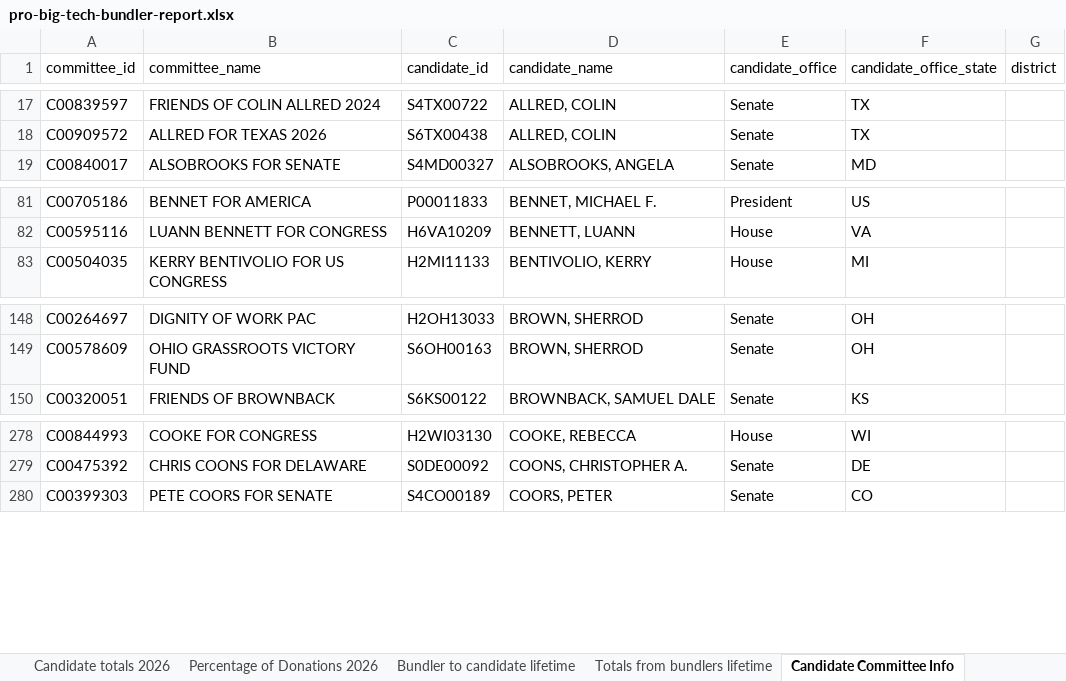
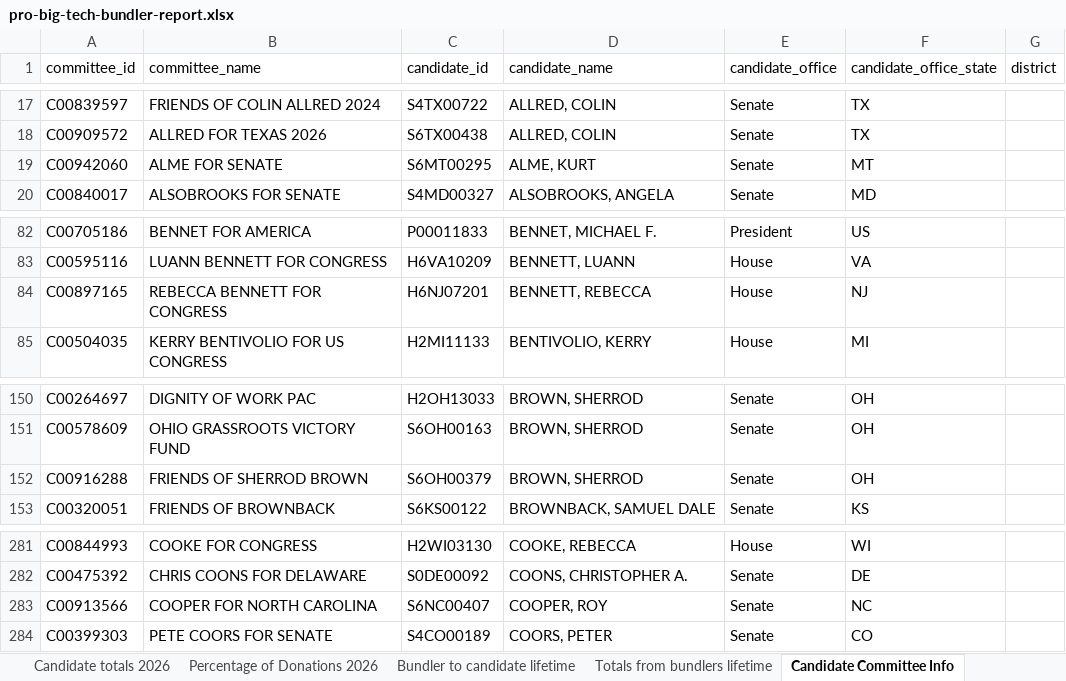
Before and after one commit to JJ-TrackAIPAC/TrackAIPAC, an Excel workbook: reports/pro-big-tech/pro-big-tech-bundler-report.xlsx, sheet Candidate Committee Info, drawn as a sheet; only a part is shown, gaps mark what is left out; values as stored, in another font and other column widths than the file's, no borders; table styles not drawn; the diff names each change by its address in the sheet, - before the commit and + after, or states it on an @@ line.

```diff
--- a/reports/pro-big-tech/pro-big-tech-bundler-report.xlsx (sheet Candidate Committee Info)
+++ b/reports/pro-big-tech/pro-big-tech-bundler-report.xlsx (sheet Candidate Committee Info)
+row 19: C00942060 | ALME FOR SENATE | S6MT00295 | ALME, KURT | Senate | MT
+row 84: C00897165 | REBECCA BENNETT FOR CONGRESS | H6NJ07201 | BENNETT, REBECCA | House | NJ
+row 152: C00916288 | FRIENDS OF SHERROD BROWN | S6OH00379 | BROWN, SHERROD | Senate | OH
+row 283: C00913566 | COOPER FOR NORTH CAROLINA | S6NC00407 | COOPER, ROY | Senate | NC
```
Also changed, not shown: sheet Donor lifetime total to lobby, sheet Donors of >=200 to committee, sheet Bundler to candidate 2026, sheet Bundler to candidate lifetime, sheet Percentage of Donations 2026, sheet Candidate totals 2026, 1 more sheet, reports/pro-crypto/pro-crypto-bundler-report.xlsx, reports/pro-crypto/pro-crypto-donors-report.xlsx, 31 other files.
